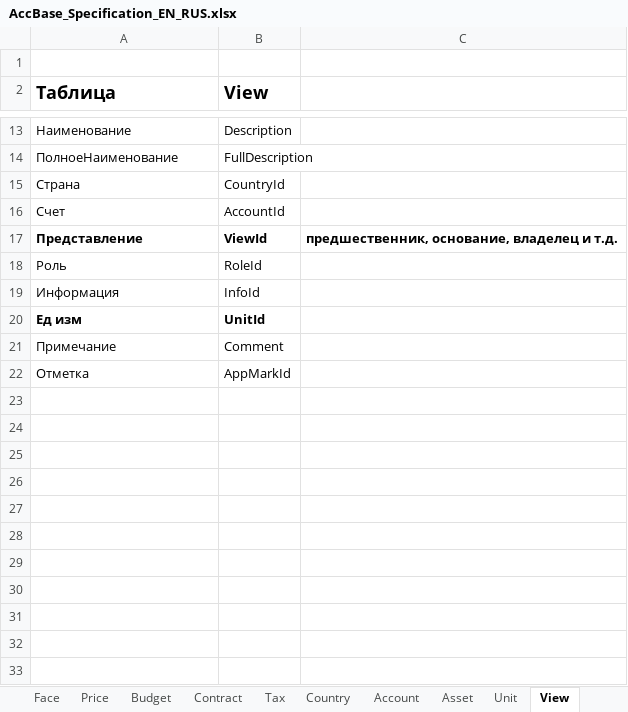
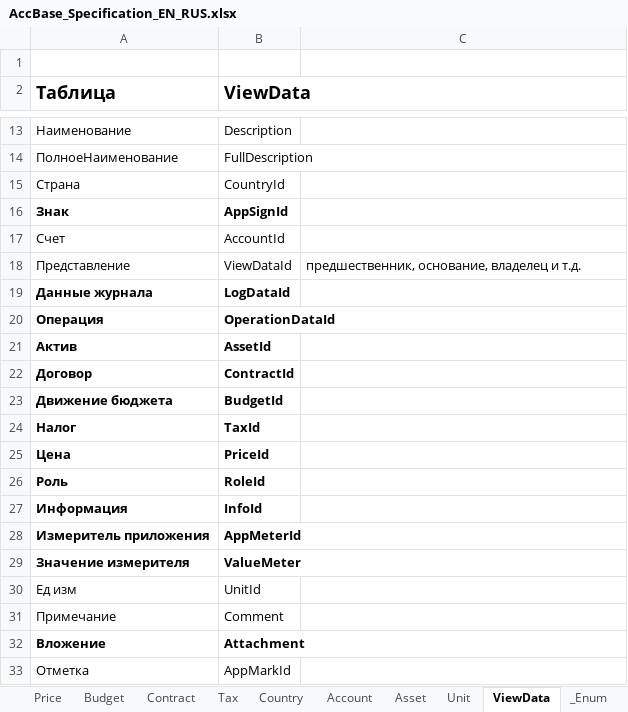
Before and after one commit to KursakovSA/AccBase, an Excel workbook: AccBase_Specification_EN_RUS.xlsx, sheet ViewData, drawn as a sheet; only a part is shown, gaps mark what is left out; values as stored, in another font and other column widths than the file's, no borders; addresses are those after the commit; the diff names each change by its address in the sheet, - before the commit and + after, or states it on an @@ line.

Commit message:
Add files via upload

```diff
--- a/AccBase_Specification_EN_RUS.xlsx (sheet ViewData)
+++ b/AccBase_Specification_EN_RUS.xlsx (sheet ViewData)
-sheet tab: View
+sheet tab: ViewData
-B2: View
+B2: ViewData
+row 16: Знак | AppSignId
-A18:C18 bold: on
+A18:C18 bold: off
-B18 (ViewData): ViewId
+B18 (ViewData): ViewDataId
+row 19: Данные журнала | LogDataId
+row 20: Операция | OperationDataId
+row 21: Актив | AssetId
+row 22: Договор | ContractId
+row 23: Движение бюджета | BudgetId
+row 24: Налог | TaxId
+row 25: Цена | PriceId
-A26:B27 bold: off
+A26:B27 bold: on
+row 28: Измеритель приложения | AppMeterId
+row 29: Значение измерителя | ValueMeter
-A30:B30 bold: on
+A30:B30 bold: off
+row 32: Вложение | Attachment
```
Also changed, not shown: sheet LogData, sheet OperationData.
